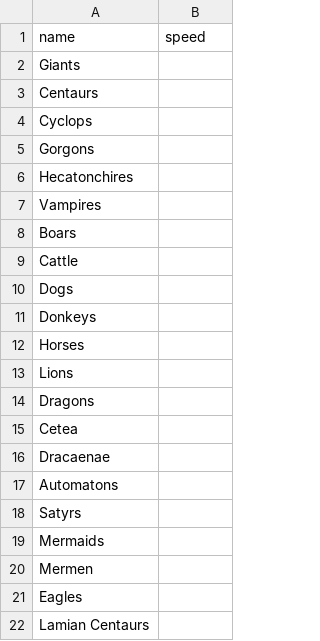
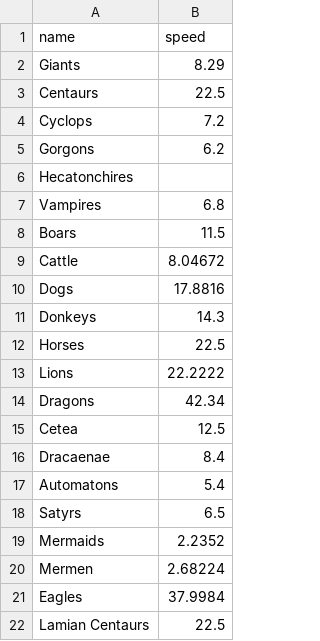
Before and after one commit to k8s-for-greeks/gpmr, a CSV file: pet-race-job/data/pet_categories.csv, drawn as a sheet.

Commit message:
updating data

```diff
--- a/pet-race-job/data/pet_categories.csv
+++ b/pet-race-job/data/pet_categories.csv
@@ -1,22 +1,22 @@
 name,speed
-Giants,
-Centaurs,
-Cyclops,
-Gorgons,
+Giants,8.29
+Centaurs,22.5
+Cyclops,7.2
+Gorgons,6.2
 Hecatonchires,
-Vampires,
-Boars,
-Cattle,
-Dogs,
-Donkeys,
-Horses,
-Lions,
-Dragons,
-Cetea,
-Dracaenae,
-Automatons,
-Satyrs,
-Mermaids,
-Mermen,
-Eagles,
-Lamian Centaurs,
+Vampires,6.8
+Boars,11.5
+Cattle,8.04672
+Dogs,17.8816
+Donkeys,14.3
+Horses,22.5
+Lions,22.2222
+Dragons,42.34
+Cetea,12.5
+Dracaenae,8.4
+Automatons,5.4
+Satyrs,6.5
+Mermaids,2.2352
+Mermen,2.68224
+Eagles,37.9984
+Lamian Centaurs,22.5
```
Also changed, not shown: pet-race-job/data/pets/Dragons.csv, pet-race-job/data/pets/Horses.csv, 4 other files.
